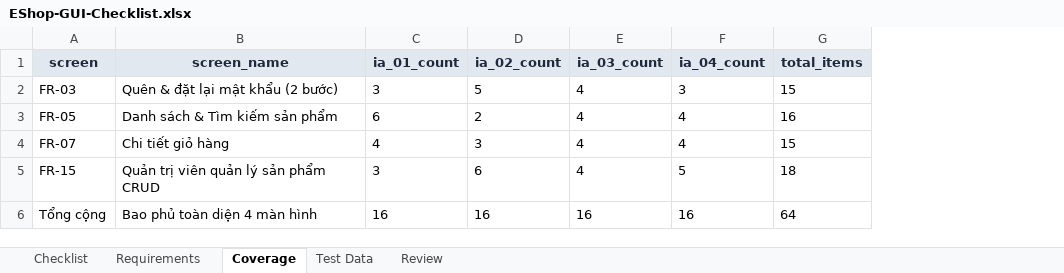
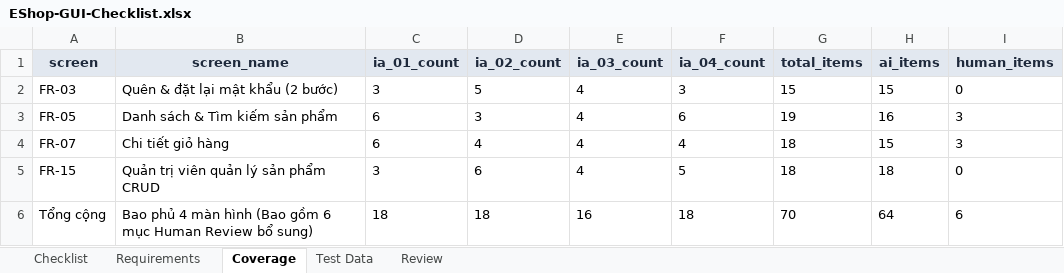
Before and after one commit to thuytranj/eshop-sut, an Excel workbook: docs/gui-checklist/EShop-GUI-Checklist.xlsx, sheet Coverage, drawn as a sheet; values as stored, in another font and other column widths than the file's, no borders; the diff names each change by its address in the sheet, - before the commit and + after, or states it on an @@ line.

Commit message:
docs(checklist): add six review checks and sync supporting artifacts

```diff
--- a/docs/gui-checklist/EShop-GUI-Checklist.xlsx (sheet Coverage)
+++ b/docs/gui-checklist/EShop-GUI-Checklist.xlsx (sheet Coverage)
+column H (ai_items), rows 2-6: 15 | 16 | 15 | 18 | 64
+column I (human_items), rows 2-6: 0 | 3 | 3 | 0 | 6
-D3 (ia_02_count): 2
+D3 (ia_02_count): 3
-F3 (ia_04_count): 4
+F3 (ia_04_count): 6
-G3 (total_items): 16
+G3 (total_items): 19
-C4 (ia_01_count): 4
+C4 (ia_01_count): 6
-D4 (ia_02_count): 3
+D4 (ia_02_count): 4
-G4 (total_items): 15
+G4 (total_items): 18
-B6 (screen_name): Bao phủ toàn diện 4 màn hình
+B6 (screen_name): Bao phủ 4 màn hình (Bao gồm 6 mục Human Review bổ sung)
-C6 (ia_01_count): 16
+C6 (ia_01_count): 18
-D6 (ia_02_count): 16
+D6 (ia_02_count): 18
-F6 (ia_04_count): 16
+F6 (ia_04_count): 18
-G6 (total_items): 64
+G6 (total_items): 70
```
Also changed, not shown: sheet Checklist, sheet Test Data, sheet Review, sheet Requirements, 5 other files.
